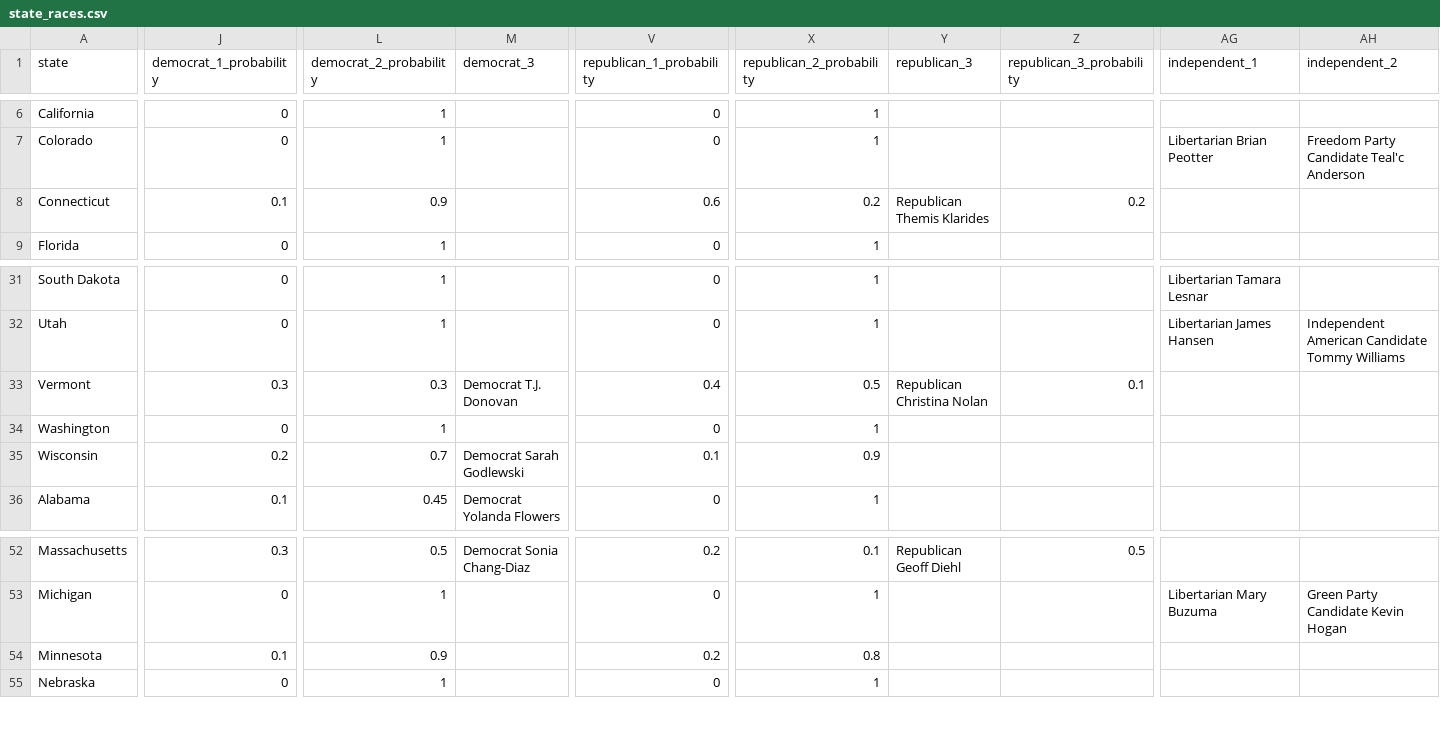
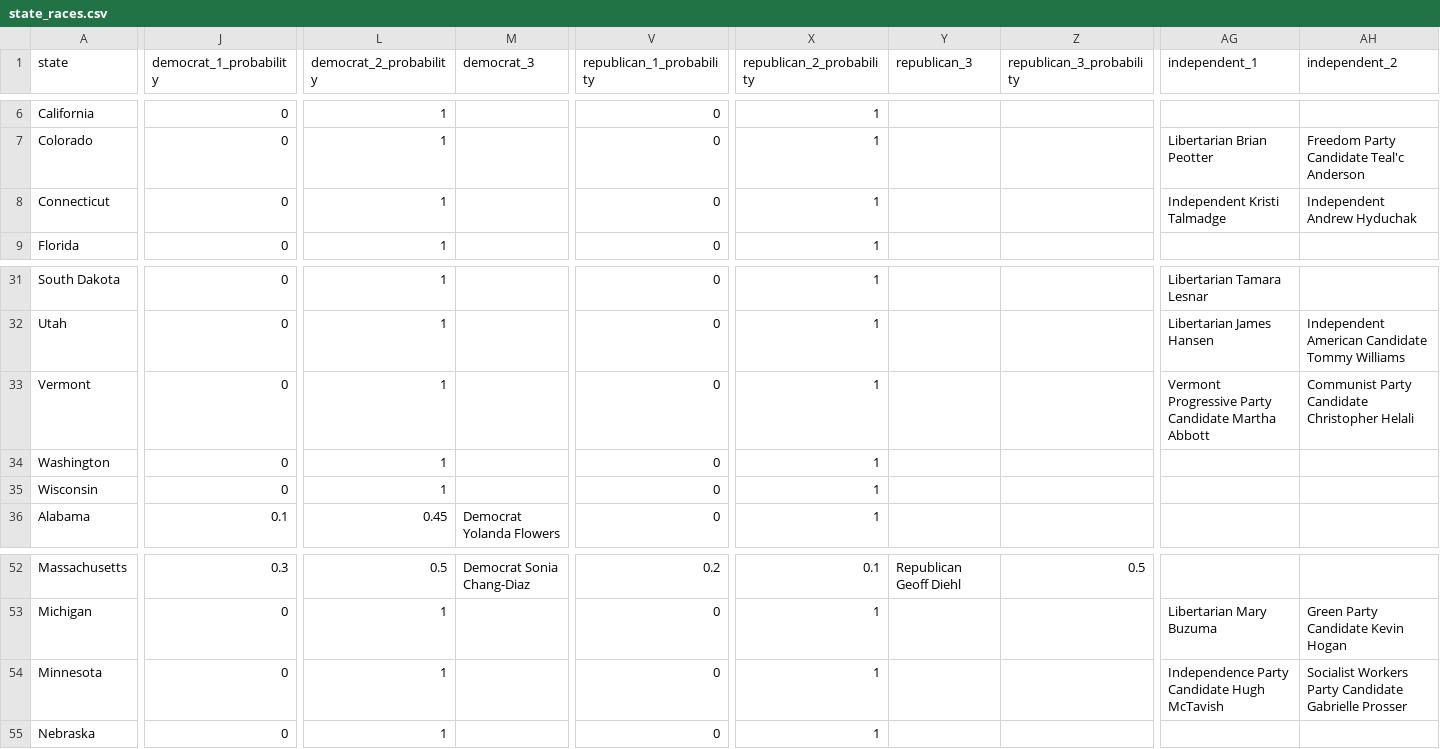
Before and after one commit to carnival-farmer/data, a CSV file: state_races.csv, drawn as a sheet; only a part is shown, gaps mark what is left out; the diff covers the shown part only; the diff names each change by its address in the sheet, - before the commit and + after, or states it on an @@ line.

```diff
--- a/state_races.csv
+++ b/state_races.csv
-J8 (democrat_1_probability): 0.1
+J8 (democrat_1_probability): 0
-L8 (democrat_2_probability): 0.9
+L8 (democrat_2_probability): 1
-V8 (republican_1_probability): 0.6
+V8 (republican_1_probability): 0
-X8 (republican_2_probability): 0.2
+X8 (republican_2_probability): 1
-Y8 (republican_3): Republican Themis Klarides
+Y8 (republican_3): (empty)
-Z8 (republican_3_probability): 0.2
+Z8 (republican_3_probability): (empty)
-AG8 (independent_1): (empty)
+AG8 (independent_1): Independent Kristi Talmadge
-AH8 (independent_2): (empty)
+AH8 (independent_2): Independent Andrew Hyduchak
-J33 (democrat_1_probability): 0.3
+J33 (democrat_1_probability): 0
-L33 (democrat_2_probability): 0.3
+L33 (democrat_2_probability): 1
-M33 (democrat_3): Democrat T.J. Donovan
+M33 (democrat_3): (empty)
-V33 (republican_1_probability): 0.4
+V33 (republican_1_probability): 0
-X33 (republican_2_probability): 0.5
+X33 (republican_2_probability): 1
-Y33 (republican_3): Republican Christina Nolan
+Y33 (republican_3): (empty)
-Z33 (republican_3_probability): 0.1
+Z33 (republican_3_probability): (empty)
-AG33 (independent_1): (empty)
+AG33 (independent_1): Vermont Progressive Party Candidate Martha Abbott
-AH33 (independent_2): (empty)
+AH33 (independent_2): Communist Party Candidate Christopher Helali
-J35 (democrat_1_probability): 0.2
+J35 (democrat_1_probability): 0
-L35 (democrat_2_probability): 0.7
+L35 (democrat_2_probability): 1
-M35 (democrat_3): Democrat Sarah Godlewski
+M35 (democrat_3): (empty)
-V35 (republican_1_probability): 0.1
+V35 (republican_1_probability): 0
-X35 (republican_2_probability): 0.9
+X35 (republican_2_probability): 1
-J54 (democrat_1_probability): 0.1
+J54 (democrat_1_probability): 0
-L54 (democrat_2_probability): 0.9
+L54 (democrat_2_probability): 1
-V54 (republican_1_probability): 0.2
+V54 (republican_1_probability): 0
-X54 (republican_2_probability): 0.8
+X54 (republican_2_probability): 1
-AG54 (independent_1): (empty)
+AG54 (independent_1): Independence Party Candidate Hugh McTavish
-AH54 (independent_2): (empty)
+AH54 (independent_2): Socialist Workers Party Candidate Gabrielle Prosser
```
Also changed, not shown: 24 edited cells elsewhere in this file, district_races.csv.
